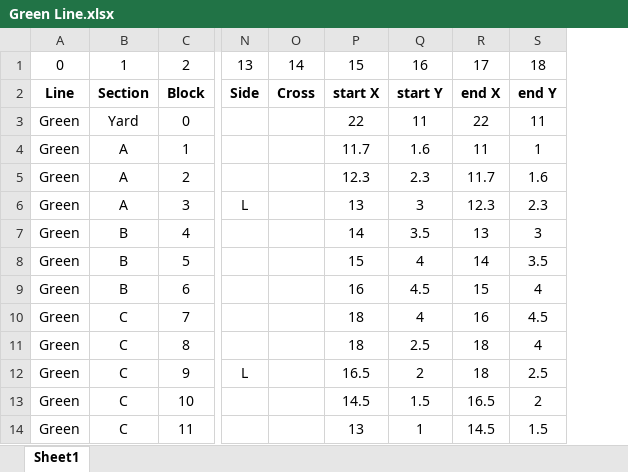
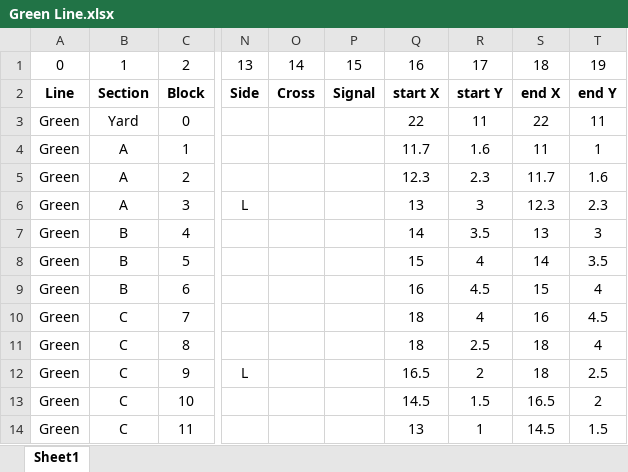
Before and after one commit to ColeMinersUnion/Trains, an Excel workbook: TrackModel/Green Line.xlsx, sheet Sheet1, drawn as a sheet; only a part is shown, gaps mark what is left out; values as stored, in another font and other column widths than the file's, no borders; addresses are those after the commit; the diff names each change by its address in the sheet, - before the commit and + after, or states it on an @@ line.

Commit message:
Signal lights exist

```diff
--- a/TrackModel/Green Line.xlsx (sheet Sheet1)
+++ b/TrackModel/Green Line.xlsx (sheet Sheet1)
+column P, rows 1-2: 15 | Signal
-Q1: 15
+Q1: 16
-R1: 16
+R1: 17
-S1: 17
+S1: 18
-T1: 18
+T1: 19
```
Also changed, not shown: formulas that keep their value, TrackModel/Red Line.xlsx, 5 other files.
